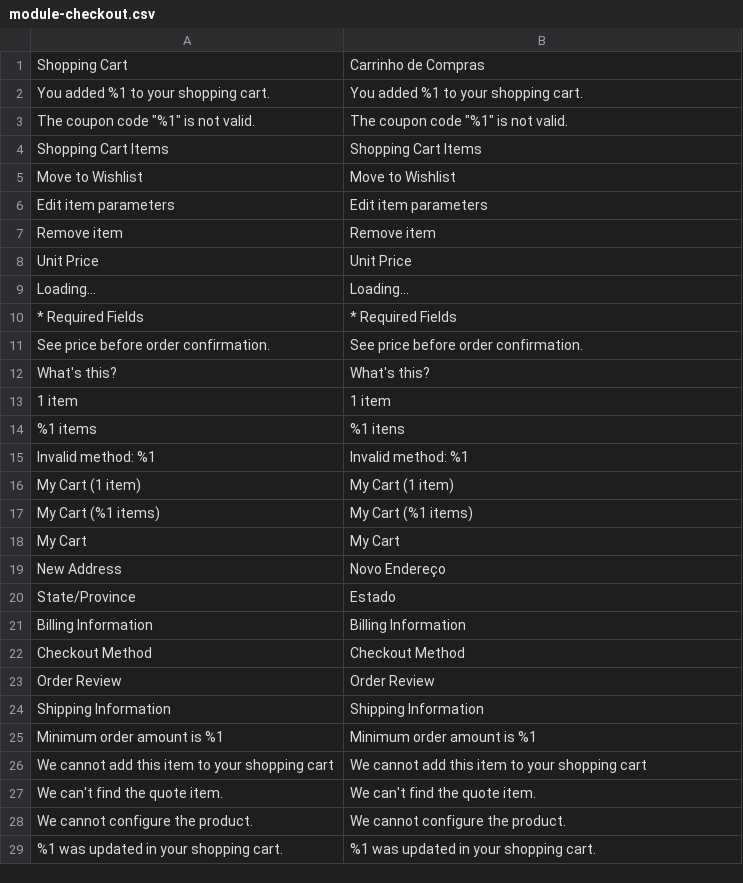
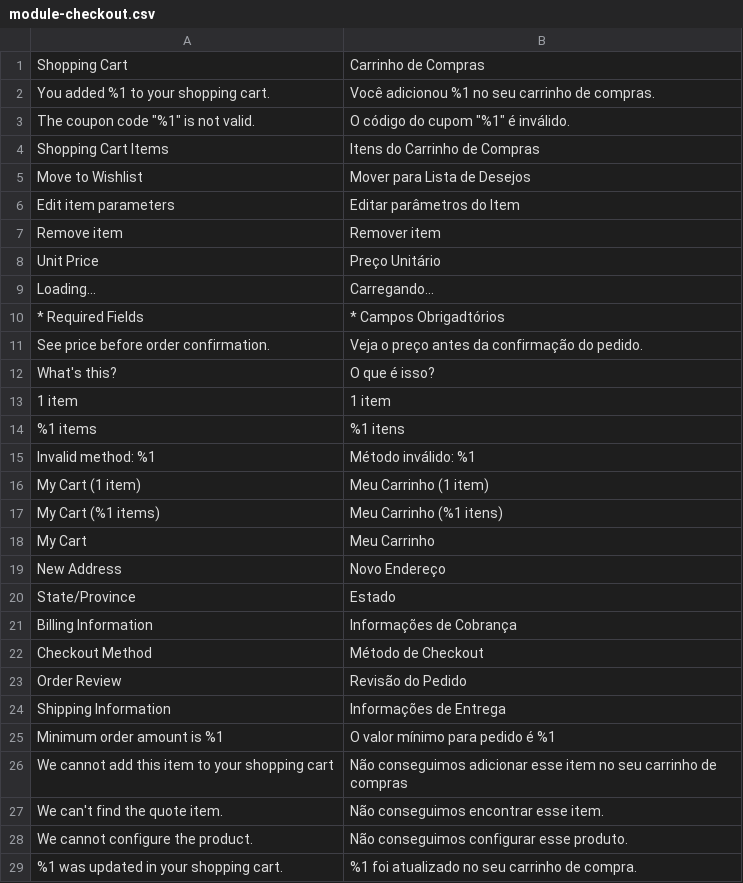
Before and after one commit to Bleez/Magento2-PT-BR, a CSV file: module-checkout.csv, drawn as a sheet; only a part is shown; the diff covers the shown part only.

Commit message:
Added translate for checkout

```diff
--- a/module-checkout.csv
+++ b/module-checkout.csv
@@ -1,29 +1,29 @@
 "Shopping Cart","Carrinho de Compras"
-"You added %1 to your shopping cart.","You added %1 to your shopping cart."
-"The coupon code ""%1"" is not valid.","The coupon code ""%1"" is not valid."
-"Shopping Cart Items","Shopping Cart Items"
-"Move to Wishlist","Move to Wishlist"
-"Edit item parameters","Edit item parameters"
-"Remove item","Remove item"
-"Unit Price","Unit Price"
-Loading...,Loading...
-"* Required Fields","* Required Fields"
-"See price before order confirmation.","See price before order confirmation."
-"What's this?","What's this?"
+"You added %1 to your shopping cart.","Você adicionou %1 no seu carrinho de compras."
+"The coupon code ""%1"" is not valid.","O código do cupom ""%1"" é inválido."
+"Shopping Cart Items","Itens do Carrinho de Compras"
+"Move to Wishlist","Mover para Lista de Desejos"
+"Edit item parameters","Editar parâmetros do Item"
+"Remove item","Remover item"
+"Unit Price","Preço Unitário"
+Loading...,Carregando...
+"* Required Fields","* Campos Obrigadtórios"
+"See price before order confirmation.","Veja o preço antes da confirmação do pedido."
+"What's this?","O que é isso?"
 "1 item","1 item"
 "%1 items","%1 itens"
-"Invalid method: %1","Invalid method: %1"
-"My Cart (1 item)","My Cart (1 item)"
-"My Cart (%1 items)","My Cart (%1 items)"
-"My Cart","My Cart"
+"Invalid method: %1","Método inválido: %1"
+"My Cart (1 item)","Meu Carrinho (1 item)"
+"My Cart (%1 items)","Meu Carrinho (%1 itens)"
+"My Cart","Meu Carrinho"
 "New Address","Novo Endereço"
 State/Province,Estado
-"Billing Information","Billing Information"
-"Checkout Method","Checkout Method"
-"Order Review","Order Review"
-"Shipping Information","Shipping Information"
-"Minimum order amount is %1","Minimum order amount is %1"
-"We cannot add this item to your shopping cart","We cannot add this item to your shopping cart"
-"We can't find the quote item.","We can't find the quote item."
-"We cannot configure the product.","We cannot configure the product."
-"%1 was updated in your shopping cart.","%1 was updated in your shopping cart."
+"Billing Information","Informações de Cobrança"
+"Checkout Method","Método de Checkout"
+"Order Review","Revisão do Pedido"
+"Shipping Information","Informações de Entrega"
+"Minimum order amount is %1","O valor mínimo para pedido é %1"
+"We cannot add this item to your shopping cart","Não conseguimos adicionar esse item no seu carrinho de compras"
+"We can't find the quote item.","Não conseguimos encontrar esse item."
+"We cannot configure the product.","Não conseguimos configurar esse produto."
+"%1 was updated in your shopping cart.","%1 foi atualizado no seu carrinho de compra."
```
Also changed, not shown: 100 edited cells elsewhere in this file, 1 other file.
